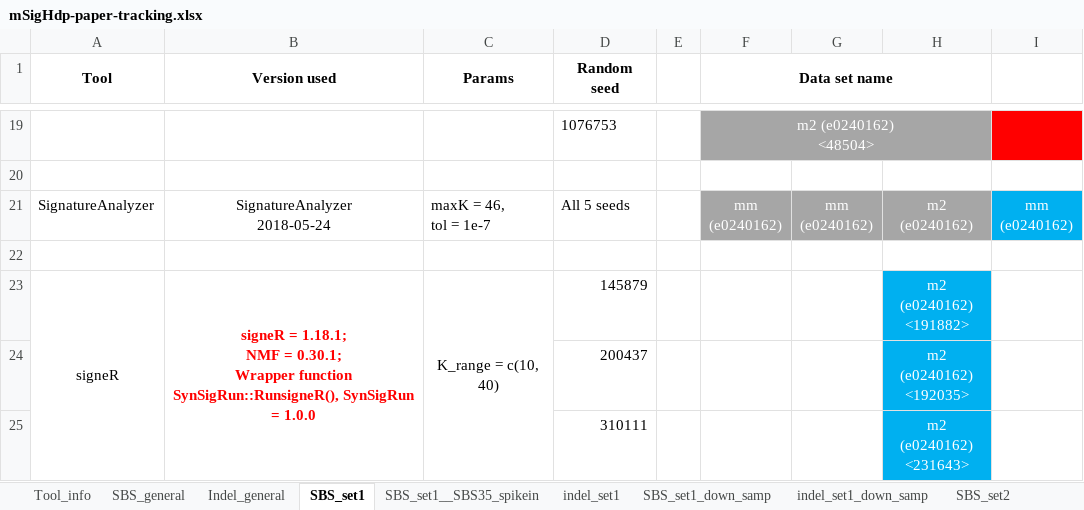
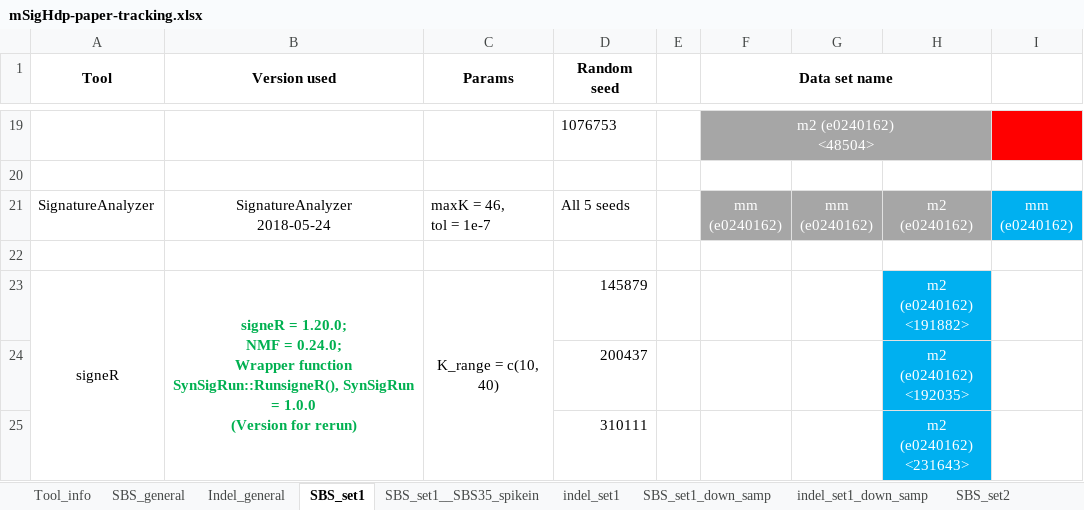
Before and after one commit to steverozen/mSigHdp_paper_sup_files_x1, an Excel workbook: mSigHdp-paper-tracking.xlsx, sheet SBS_set1, drawn as a sheet; only a part is shown, gaps mark what is left out; values as stored, in another font and other column widths than the file's, no borders; ↵ is a line break in a cell; the diff names each change by its address in the sheet, - before the commit and + after, or states it on an @@ line.

```diff
--- a/mSigHdp-paper-tracking.xlsx (sheet SBS_set1)
+++ b/mSigHdp-paper-tracking.xlsx (sheet SBS_set1)
-B23 (Version used): signeR = 1.18.1; ↵ NMF = 0.30.1; ↵ Wrapper function SynSigRun::RunsigneR(), SynSigRun = 1.0.0
+B23 (Version used): signeR = 1.20.0; ↵ NMF = 0.24.0; ↵ Wrapper function SynSigRun::RunsigneR(), SynSigRun = 1.0.0 ↵ (Version for rerun)
-B23 text colour: #FF0000
+B23 text colour: #00B050
```
Also changed, not shown: sheet indel_set2, sheet indel_set1.
